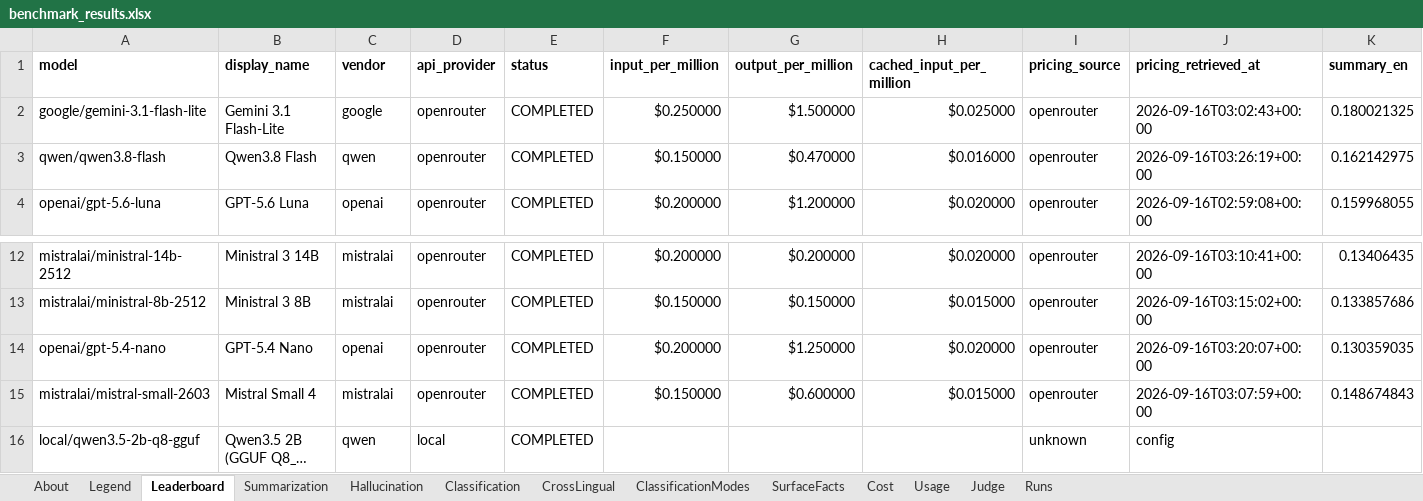
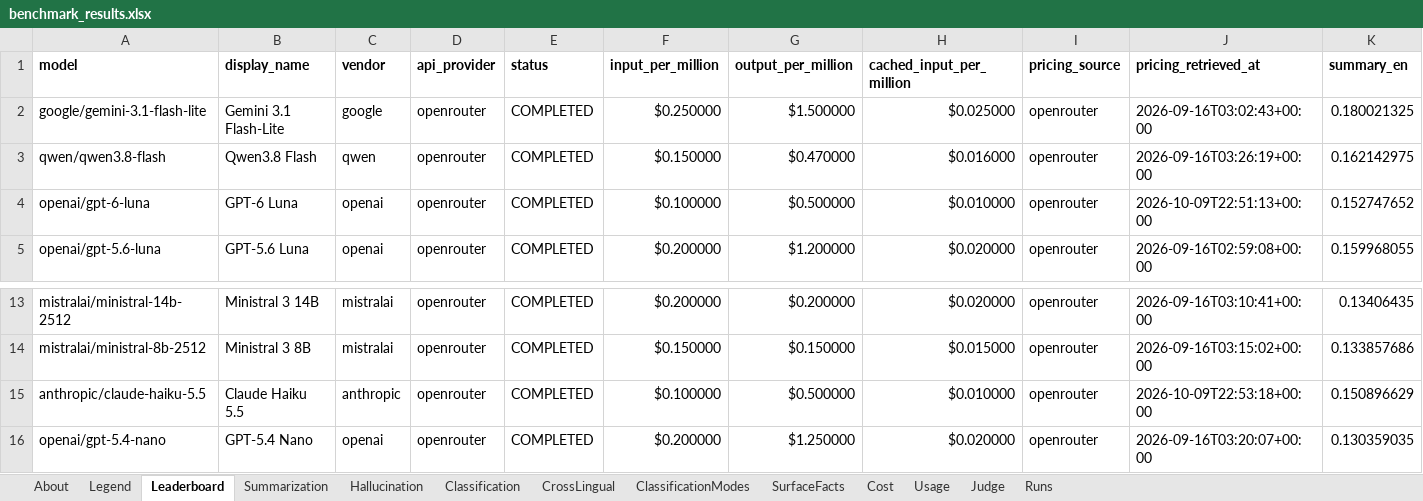
Before and after one commit to jclab-joseph/llm-summary-and-classification-benchmark, an Excel workbook: results/benchmark_results.xlsx, sheet Leaderboard, drawn as a sheet; only a part is shown, gaps mark what is left out; the shorter side is filled out with more unchanged rows; long unchanged cells end in …; values as stored, in another font and other column widths than the file's, no borders; rows hold the shown columns only; the diff names each change by its address in the sheet, - before the commit and + after, or states it on an @@ line.

Commit message:
Merge pull request #1 from jclab-joseph/feat/add-gpt-6-luna-haiku-5.5
feat(models): add GPT-6 Luna and Claude Haiku 5.5

```diff
--- a/results/benchmark_results.xlsx (sheet Leaderboard)
+++ b/results/benchmark_results.xlsx (sheet Leaderboard)
+row 4: openai/gpt-6-luna | GPT-6 Luna | openai | openrouter | COMPLETED | $0.100000 | $0.500000 | $0.010000 | openrouter | 2026-10-09T22:51:13+00:00 | 0.152747652
+row 15: anthropic/claude-haiku-5.5 | Claude Haiku 5.5 | anthropic | openrouter | COMPLETED | $0.100000 | $0.500000 | $0.010000 | openrouter | 2026-10-09T22:53:18+00:00 | 0.150896629
```
Also changed, not shown: sheet Hallucination, sheet Summarization, sheet Classification, sheet SurfaceFacts, sheet ClassificationModes, sheet Cost, 4 more sheets, 11 other files.
